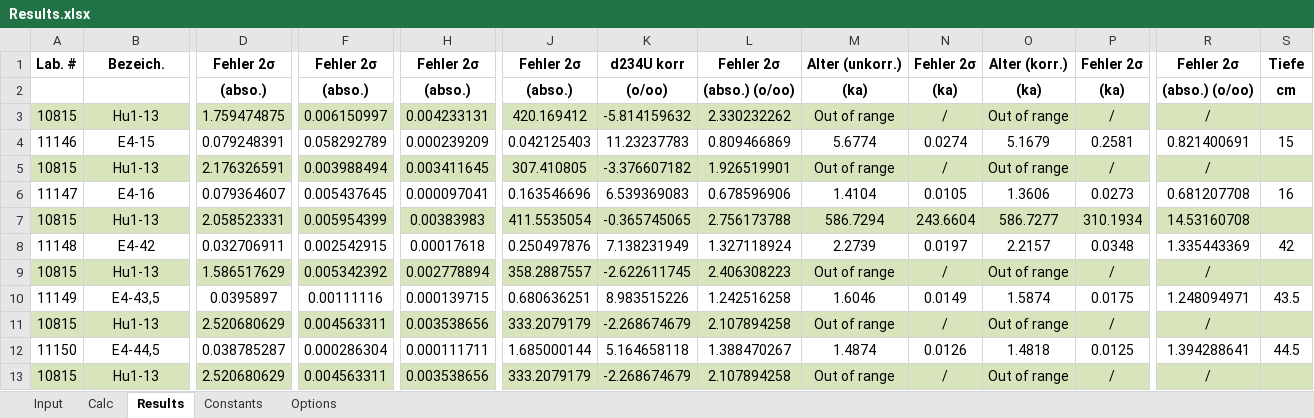
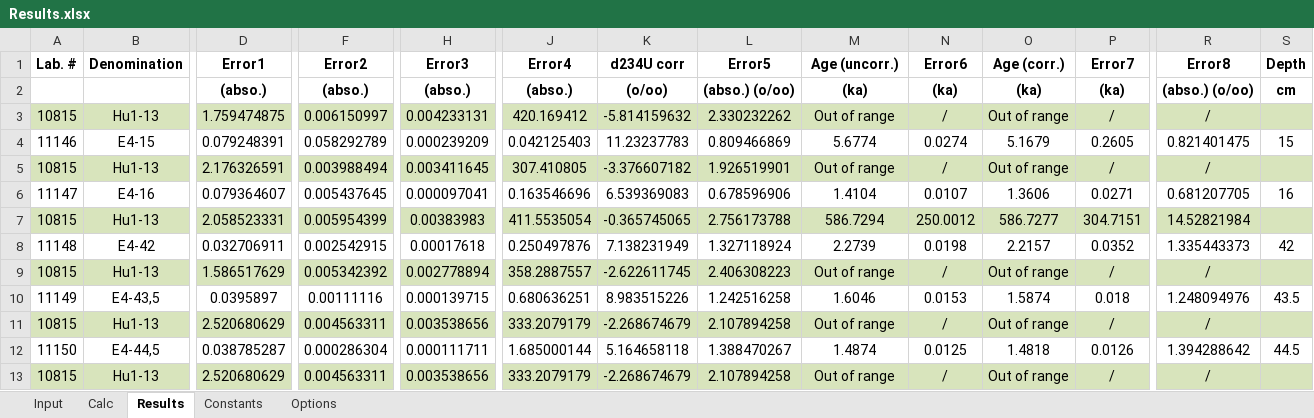
Before and after one commit to EnvArchivesHD/UTh_Analysis, an Excel workbook: data/Stalag_06_21/Results.xlsx, sheet Results, drawn as a sheet; only a part is shown, gaps mark what is left out; values as stored, in another font and other column widths than the file's, no borders; the diff covers the shown part only; the diff names each change by its address in the sheet, - before the commit and + after, or states it on an @@ line.

```diff
--- a/data/Stalag_06_21/Results.xlsx (sheet Results)
+++ b/data/Stalag_06_21/Results.xlsx (sheet Results)
-B1: Bezeich.
+B1: Denomination
-D1: Fehler 2σ
+D1: Error1
-F1: Fehler 2σ
+F1: Error2
-H1: Fehler 2σ
+H1: Error3
-J1: Fehler 2σ
+J1: Error4
-K1: d234U korr
+K1: d234U corr
-L1: Fehler 2σ
+L1: Error5
-M1: Alter (unkorr.)
+M1: Age (uncorr.)
-N1: Fehler 2σ
+N1: Error6
-O1: Alter (korr.)
+O1: Age (corr.)
-P1: Fehler 2σ
+P1: Error7
-R1: Fehler 2σ
+R1: Error8
-S1: Tiefe
+S1: Depth
-P4 (Error7): 0.2581
+P4 (Error7): 0.2605
-R4 (Error8): 0.821400691
+R4 (Error8): 0.821401475
-N6 (Error6): 0.0105
+N6 (Error6): 0.0107
-P6 (Error7): 0.0273
+P6 (Error7): 0.0271
-R6 (Error8): 0.681207708
+R6 (Error8): 0.681207705
-N7 (Error6): 243.6604
+N7 (Error6): 250.0012
-P7 (Error7): 310.1934
+P7 (Error7): 304.7151
-R7 (Error8): 14.53160708
+R7 (Error8): 14.52821984
-N8 (Error6): 0.0197
+N8 (Error6): 0.0198
-P8 (Error7): 0.0348
+P8 (Error7): 0.0352
-R8 (Error8): 1.335443369
+R8 (Error8): 1.335443373
-N10 (Error6): 0.0149
+N10 (Error6): 0.0153
-P10 (Error7): 0.0175
+P10 (Error7): 0.018
-R10 (Error8): 1.248094971
+R10 (Error8): 1.248094976
-N12 (Error6): 0.0126
+N12 (Error6): 0.0125
-P12 (Error7): 0.0125
+P12 (Error7): 0.0126
-R12 (Error8): 1.394288641
+R12 (Error8): 1.394288642
```
Also changed, not shown: 2 edited cells elsewhere in this sheet, sheet Calc, sheet Input, sheet Constants, data/Stalag_06_21/Intensities.xlsx, data/Stalag_06_21/PrBlank.xlsx, 14 other files.
